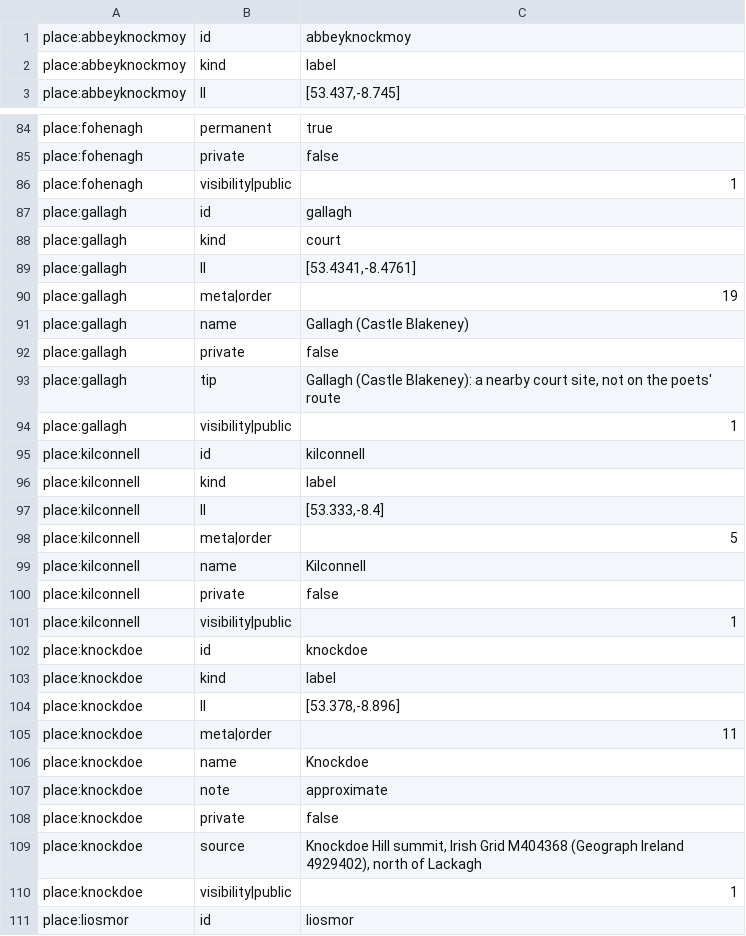
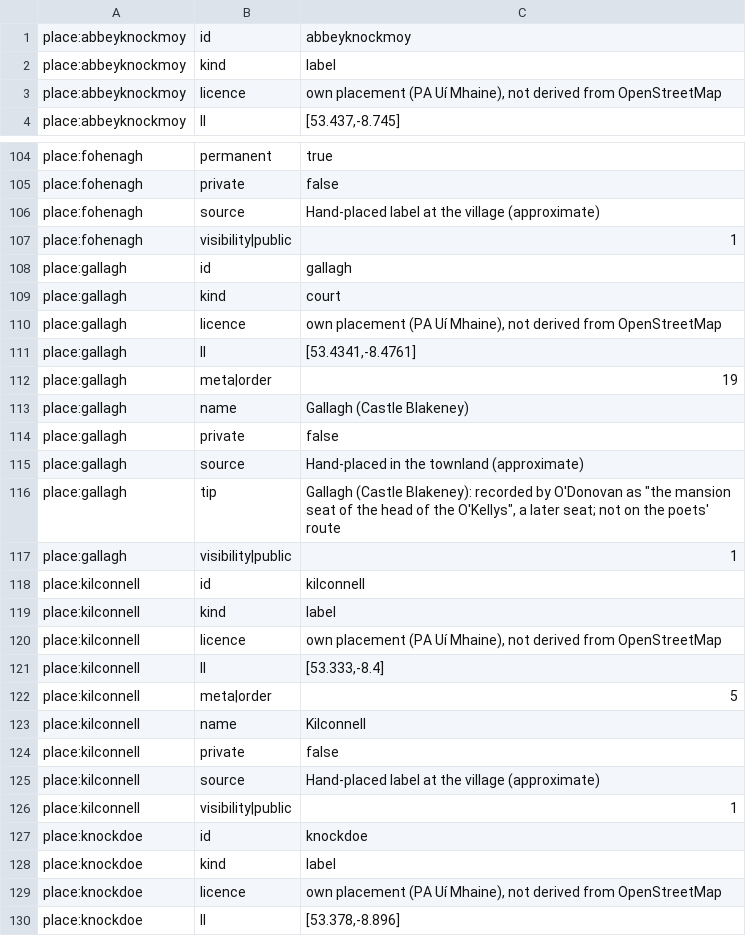
Before and after one commit to Sliothar1/pa-ui-mhaine, a TSV file: data/d4m/A_place.tsv, drawn as a sheet; only a part is shown, gaps mark what is left out; the shorter side is filled out with more unchanged rows; the diff covers the shown part only.

Commit message:
Licensing and provenance gate; data attribution; 42 note moved to About
- tools/build.py fails if a map place lacks source or licence, or names an OSM/townlands.ie/ODbL source
  (schema: licence required on place rows). No OSM-derived data in the public site.
- Every place in data/places.json now has source + licence; Tycooly moved to the centroid of the
  Tailte Éireann statutory townland Ticooly (O'Kelly) (CC BY 4.0); Gallagh tip: a later seat.
- sources.html#attribution: logainm CC BY 4.0, NMS SMR CC BY 4.0, Tailte Éireann CC BY 4.0, OSM tiles/ODbL note;
  footer links to it on every page. The 42 note moved from the footer to About (test T19 updated).

Co-authored-by: Grok Bot <grokbot@users.noreply.github.com>

```diff
--- a/data/d4m/A_place.tsv
+++ b/data/d4m/A_place.tsv
@@ -2,2 +2,3 @@ place:abbeyknockmoy	id	abbeyknockmoy
 place:abbeyknockmoy	kind	label
+place:abbeyknockmoy	licence	own placement (PA Uí Mhaine), not derived from OpenStreetMap
 place:abbeyknockmoy	ll	[53.437,-8.745]
@@ -85,2 +105,3 @@ place:fohenagh	permanent	true
 place:fohenagh	private	false
+place:fohenagh	source	Hand-placed label at the village (approximate)
 place:fohenagh	visibility|public	1
@@ -88,2 +109,3 @@ place:gallagh	id	gallagh
 place:gallagh	kind	court
+place:gallagh	licence	own placement (PA Uí Mhaine), not derived from OpenStreetMap
 place:gallagh	ll	[53.4341,-8.4761]
@@ -92,3 +114,4 @@ place:gallagh	name	Gallagh (Castle Blakeney)
 place:gallagh	private	false
-place:gallagh	tip	Gallagh (Castle Blakeney): a nearby court site, not on the poets' route
+place:gallagh	source	Hand-placed in the townland (approximate)
+place:gallagh	tip	Gallagh (Castle Blakeney): recorded by O'Donovan as "the mansion seat of the head of the O'Kellys", a later seat; not on the poets' route
 place:gallagh	visibility|public	1
@@ -96,2 +119,3 @@ place:kilconnell	id	kilconnell
 place:kilconnell	kind	label
+place:kilconnell	licence	own placement (PA Uí Mhaine), not derived from OpenStreetMap
 place:kilconnell	ll	[53.333,-8.4]
@@ -100,2 +124,3 @@ place:kilconnell	name	Kilconnell
 place:kilconnell	private	false
+place:kilconnell	source	Hand-placed label at the village (approximate)
 place:kilconnell	visibility|public	1
@@ -103,2 +128,3 @@ place:knockdoe	id	knockdoe
 place:knockdoe	kind	label
+place:knockdoe	licence	own placement (PA Uí Mhaine), not derived from OpenStreetMap
 place:knockdoe	ll	[53.378,-8.896]
```
Also changed, not shown: 33 added rows and 3 edited cells elsewhere in this file, data/d4m/A_prov.tsv, 18 other files.
